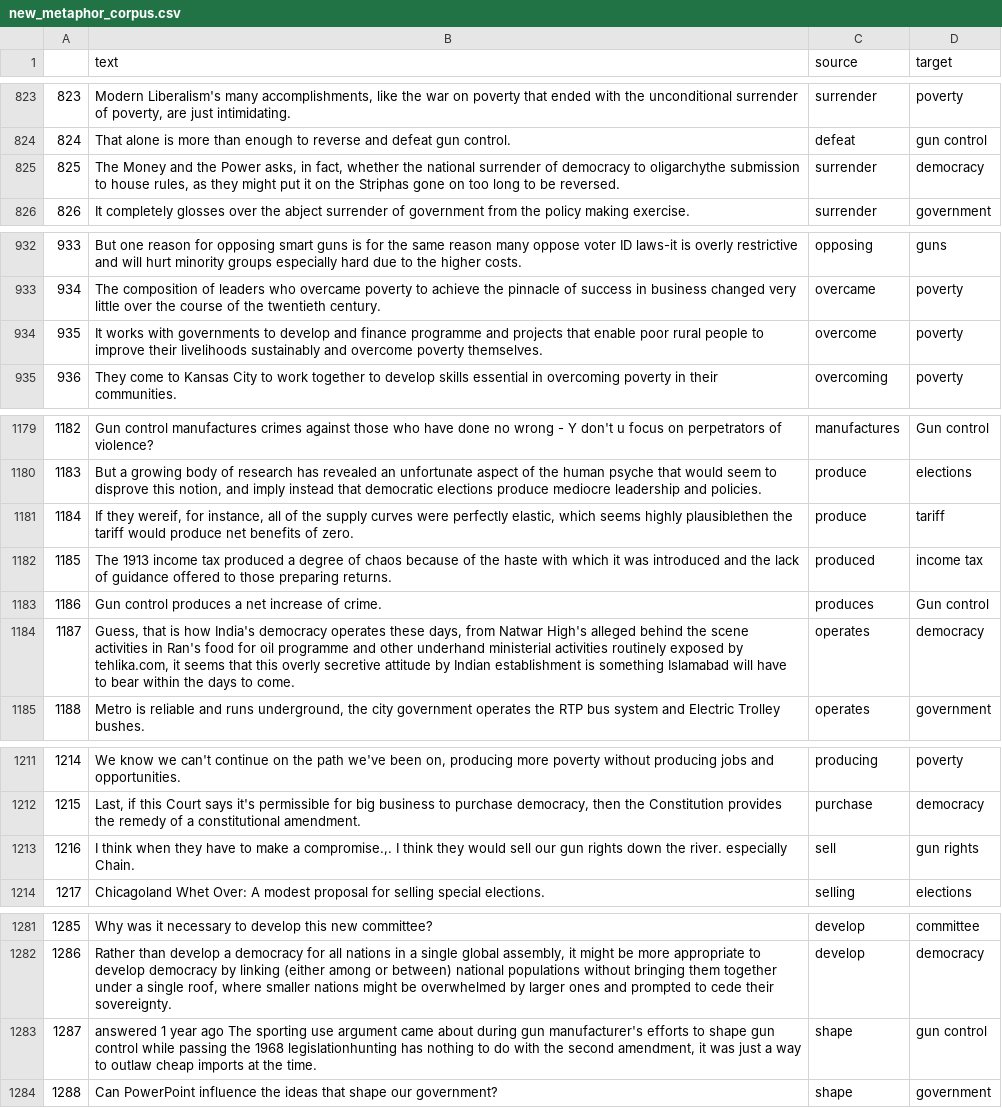
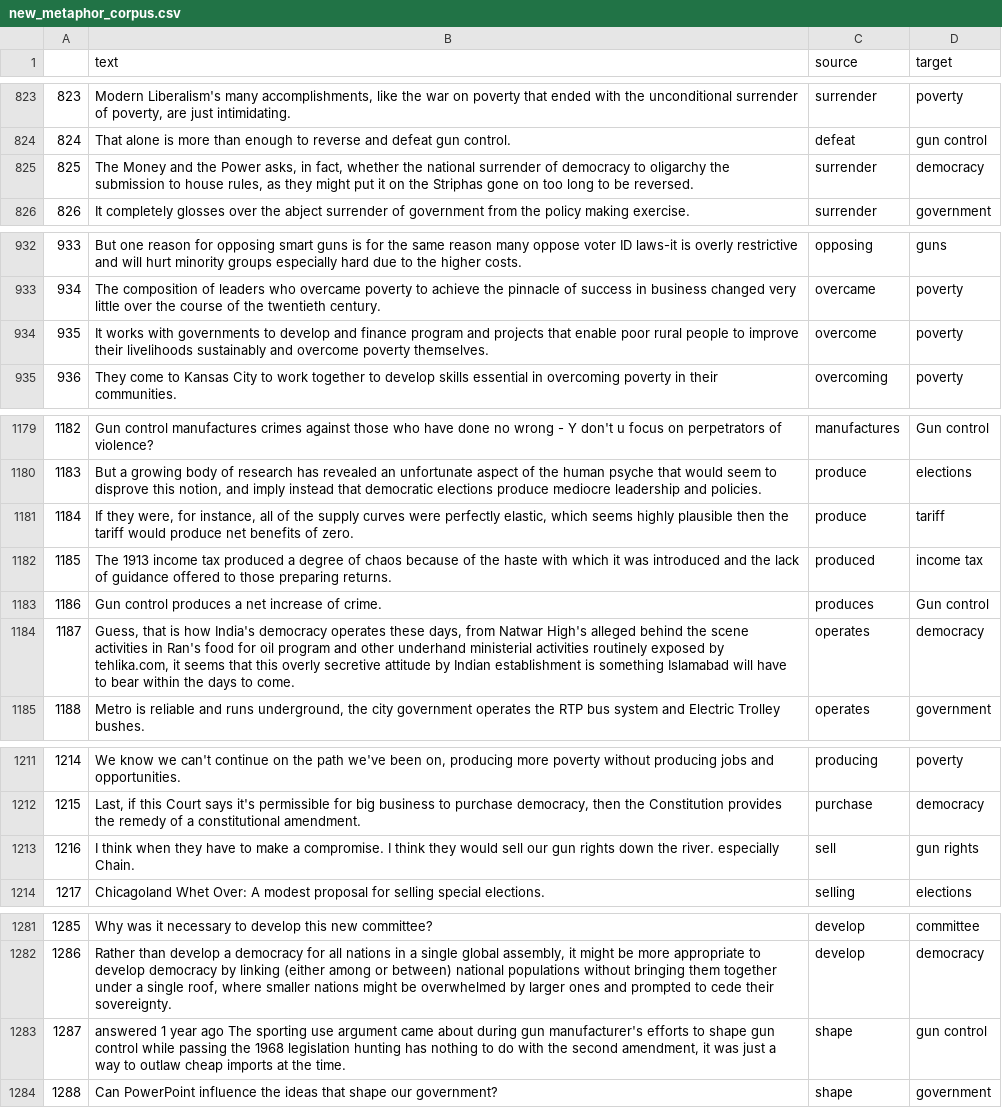
Before and after one commit to amnagrawal/Research_Project, a CSV file: Sample/data/new_metaphor_corpus.csv, drawn as a sheet; only a part is shown, gaps mark what is left out.

Commit message:
corrections in new metaphor corpus dataset

```diff
--- a/Sample/data/new_metaphor_corpus.csv
+++ b/Sample/data/new_metaphor_corpus.csv
@@ -824,3 +824,3 @@
 824,That alone is more than enough to reverse and defeat gun control.,defeat,gun control
-825,"The Money and the Power asks, in fact, whether the national surrender of democracy to oligarchythe submission to house rules, as they might put it on the Striphas gone on too long to be reversed.",surrender,democracy
+825,"The Money and the Power asks, in fact, whether the national surrender of democracy to oligarchy the submission to house rules, as they might put it on the Striphas gone on too long to be reversed.",surrender,democracy
 826,It completely glosses over the abject surrender of government from the policy making exercise.,surrender,government
@@ -933,3 +933,3 @@
 934,The composition of leaders who overcame poverty to achieve the pinnacle of success in business changed very little over the course of the twentieth century.,overcame,poverty
-935,It works with governments to develop and finance programme and projects that enable poor rural people to improve their livelihoods sustainably and overcome poverty themselves.,overcome,poverty
+935,It works with governments to develop and finance program and projects that enable poor rural people to improve their livelihoods sustainably and overcome poverty themselves.,overcome,poverty
 936,They come to Kansas City to work together to develop skills essential in overcoming poverty in their communities.,overcoming,poverty
@@ -1180,6 +1180,6 @@
 1183,"But a growing body of research has revealed an unfortunate aspect of the human psyche that would seem to disprove this notion, and imply instead that democratic elections produce mediocre leadership and policies.",produce,elections
-1184,"If they wereif, for instance, all of the supply curves were perfectly elastic, which seems highly plausiblethen the tariff would produce net benefits of zero.",produce,tariff
+1184,"If they were, for instance, all of the supply curves were perfectly elastic, which seems highly plausible then the tariff would produce net benefits of zero.",produce,tariff
 1185,The 1913 income tax produced a degree of chaos because of the haste with which it was introduced and the lack of guidance offered to those preparing returns.,produced,income tax
 1186,Gun control produces a net increase of crime.,produces,Gun control
-1187,"Guess, that is how India's democracy operates these days, from Natwar High's alleged behind the scene activities in Ran's food for oil programme and other underhand ministerial activities routinely exposed by tehlika.com, it seems that this overly secretive attitude by Indian establishment is something Islamabad will have to bear within the days to come.",operates,democracy
+1187,"Guess, that is how India's democracy operates these days, from Natwar High's alleged behind the scene activities in Ran's food for oil program and other underhand ministerial activities routinely exposed by tehlika.com, it seems that this overly secretive attitude by Indian establishment is something Islamabad will have to bear within the days to come.",operates,democracy
 1188,"Metro is reliable and runs underground, the city government operates the RTP bus system and Electric Trolley bushes.",operates,government
@@ -1212,3 +1212,3 @@
 1215,"Last, if this Court says it's permissible for big business to purchase democracy, then the Constitution provides the remedy of a constitutional amendment.",purchase,democracy
-1216,"I think when they have to make a compromise.,. I think they would sell our gun rights down the river. especially Chain.",sell,gun rights
+1216,"I think when they have to make a compromise. I think they would sell our gun rights down the river. especially Chain.",sell,gun rights
 1217,Chicagoland Whet Over: A modest proposal for selling special elections.,selling,elections
@@ -1282,3 +1282,3 @@
 1286,"Rather than develop a democracy for all nations in a single global assembly, it might be more appropriate to develop democracy by linking (either among or between) national populations without bringing them together under a single roof, where smaller nations might be overwhelmed by larger ones and prompted to cede their sovereignty.",develop,democracy
-1287,"answered 1 year ago The sporting use argument came about during gun manufacturer's efforts to shape gun control while passing the 1968 legislationhunting has nothing to do with the second amendment, it was just a way to outlaw cheap imports at the time.",shape,gun control
+1287,"answered 1 year ago The sporting use argument came about during gun manufacturer's efforts to shape gun control while passing the 1968 legislation hunting has nothing to do with the second amendment, it was just a way to outlaw cheap imports at the time.",shape,gun control
 1288,Can PowerPoint influence the ideas that shape our government?,shape,government
```
